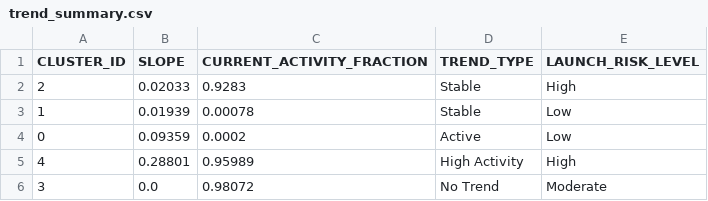
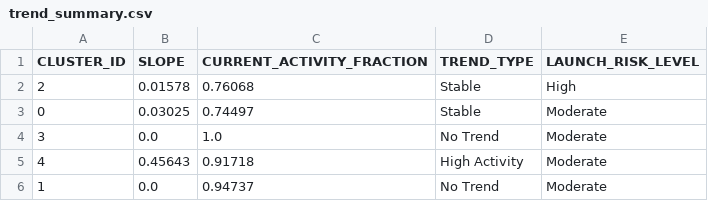
Before and after one commit to Sushrut2007/SpaceDebrisRadar.AI, a CSV file: data/outputs/trend_summary.csv, drawn as a sheet.

```diff
--- a/data/outputs/trend_summary.csv
+++ b/data/outputs/trend_summary.csv
@@ -1,6 +1,6 @@
 CLUSTER_ID,SLOPE,CURRENT_ACTIVITY_FRACTION,TREND_TYPE,LAUNCH_RISK_LEVEL
-2,0.02033,0.9283,Stable,High
-1,0.01939,0.00078,Stable,Low
-0,0.09359,0.0002,Active,Low
-4,0.28801,0.95989,High Activity,High
-3,0.0,0.98072,No Trend,Moderate
+2,0.01578,0.76068,Stable,High
+0,0.03025,0.74497,Stable,Moderate
+3,0.0,1.0,No Trend,Moderate
+4,0.45643,0.91718,High Activity,Moderate
+1,0.0,0.94737,No Trend,Moderate
```
Also changed, not shown: 5 other files.
